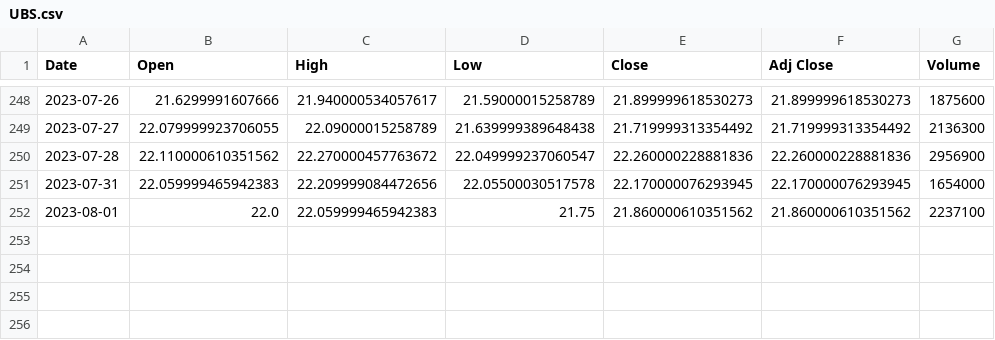
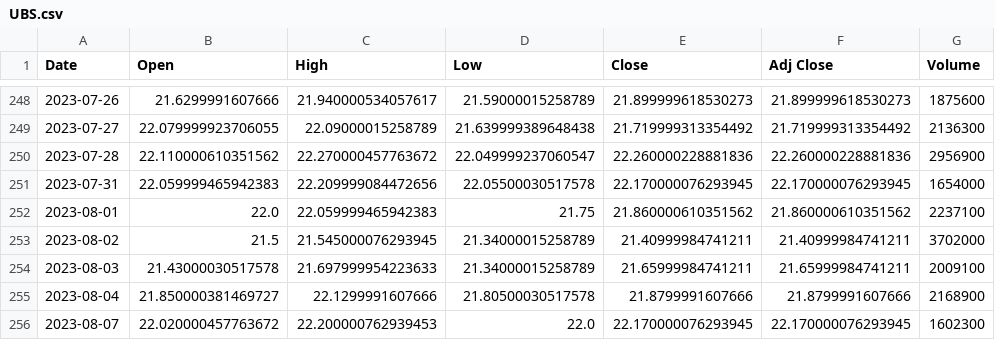
Before and after one commit to Christopher-jason/cjs-dissertation, a CSV file: Stocks/price_data/UBS.csv, drawn as a sheet; only a part is shown, gaps mark what is left out; the diff names each change by its address in the sheet, - before the commit and + after, or states it on an @@ line.

```diff
--- a/Stocks/price_data/UBS.csv
+++ b/Stocks/price_data/UBS.csv
+row 253: 2023-08-02 | 21.5 | 21.545000076293945 | 21.34000015258789 | 21.40999984741211 | 21.40999984741211 | 3702000
+row 254: 2023-08-03 | 21.43000030517578 | 21.697999954223633 | 21.34000015258789 | 21.65999984741211 | 21.65999984741211 | 2009100
+row 255: 2023-08-04 | 21.850000381469727 | 22.1299991607666 | 21.80500030517578 | 21.8799991607666 | 21.8799991607666 | 2168900
+row 256: 2023-08-07 | 22.020000457763672 | 22.200000762939453 | 22.0 | 22.170000076293945 | 22.170000076293945 | 1602300
```
Also changed, not shown: Stocks/price_data/AAPL.csv, Stocks/price_data/DD.csv, 27 other files.
